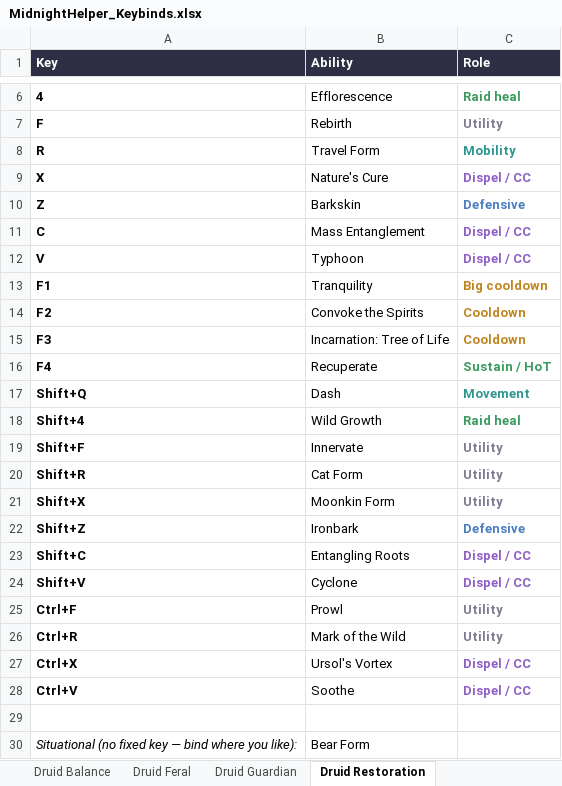
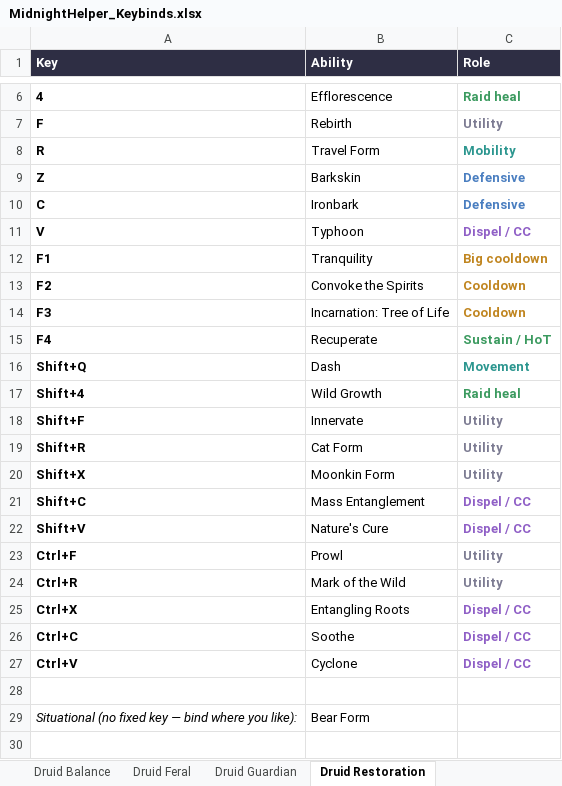
Before and after one commit to Huijting/MidnightHelper, an Excel workbook: tools/keybind_sheet/MidnightHelper_Keybinds.xlsx, sheet Druid Restoration, drawn as a sheet; only a part is shown, gaps mark what is left out; the shorter side is filled out with more unchanged rows; values as stored, in another font and other column widths than the file's, no borders; removed rows and columns are numbered as before the commit, all else as after; the diff names each change by its address in the sheet, - before the commit and + after, or states it on an @@ line.

```diff
--- a/tools/keybind_sheet/MidnightHelper_Keybinds.xlsx (sheet Druid Restoration)
+++ b/tools/keybind_sheet/MidnightHelper_Keybinds.xlsx (sheet Druid Restoration)
-row 9: X | Nature's Cure | Dispel / CC
-B10 (Ability): Mass Entanglement
+B10 (Ability): Ironbark
-C10 (Role): Dispel / CC
+C10 (Role): Defensive
-C10 text colour: #8F5FC6
+C10 text colour: #4A7EC0
-row 22: Shift+Z | Ironbark | Defensive
-B21 (Ability): Entangling Roots
+B21 (Ability): Mass Entanglement
-B22 (Ability): Cyclone
+B22 (Ability): Nature's Cure
-B25 (Ability): Ursol's Vortex
+B25 (Ability): Entangling Roots
+row 26: Ctrl+C | Soothe | Dispel / CC
-B27 (Ability): Soothe
+B27 (Ability): Cyclone
```
Also changed, not shown: sheet Death Knight Blood, sheet Shaman Restoration, sheet Death Knight Unholy, sheet Death Knight Frost, sheet Warlock Demonology, sheet Priest Holy, 20 more sheets, 11 other files.
